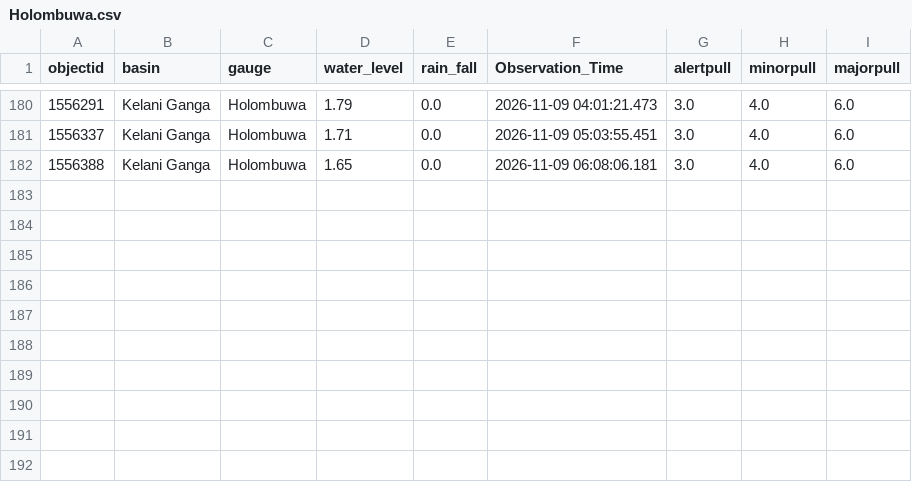
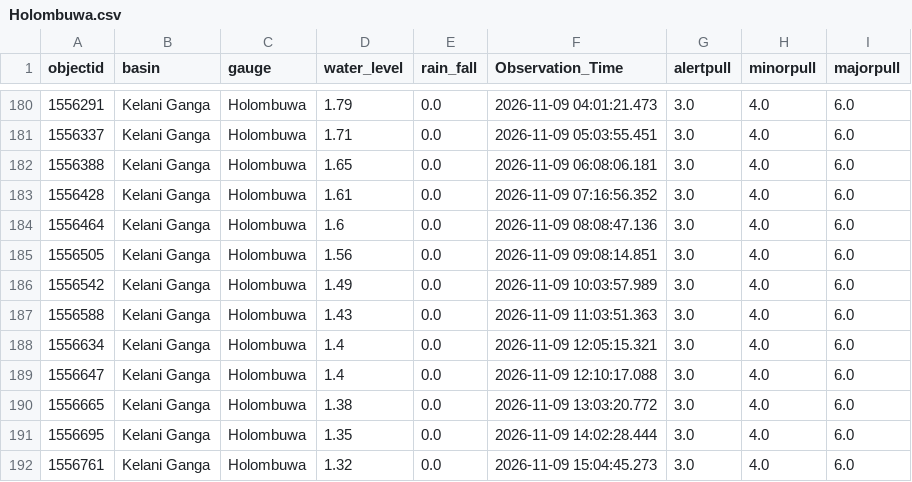
Before and after one commit to lokithasendila/CascadeRisk-Project, a CSV file: Station_Rainfall_CSVs/Holombuwa.csv, drawn as a sheet; only a part is shown, gaps mark what is left out.

```diff
--- a/Station_Rainfall_CSVs/Holombuwa.csv
+++ b/Station_Rainfall_CSVs/Holombuwa.csv
@@ -182 +182,11 @@ objectid,basin,gauge,water_level,rain_fall,Observation_Time,alertpull,minorpull,
 1556388,Kelani Ganga,Holombuwa,1.65,0.0,2026-11-09 06:08:06.181,3.0,4.0,6.0
+1556428,Kelani Ganga,Holombuwa,1.61,0.0,2026-11-09 07:16:56.352,3.0,4.0,6.0
+1556464,Kelani Ganga,Holombuwa,1.6,0.0,2026-11-09 08:08:47.136,3.0,4.0,6.0
+1556505,Kelani Ganga,Holombuwa,1.56,0.0,2026-11-09 09:08:14.851,3.0,4.0,6.0
+1556542,Kelani Ganga,Holombuwa,1.49,0.0,2026-11-09 10:03:57.989,3.0,4.0,6.0
+1556588,Kelani Ganga,Holombuwa,1.43,0.0,2026-11-09 11:03:51.363,3.0,4.0,6.0
+1556634,Kelani Ganga,Holombuwa,1.4,0.0,2026-11-09 12:05:15.321,3.0,4.0,6.0
+1556647,Kelani Ganga,Holombuwa,1.4,0.0,2026-11-09 12:10:17.088,3.0,4.0,6.0
+1556665,Kelani Ganga,Holombuwa,1.38,0.0,2026-11-09 13:03:20.772,3.0,4.0,6.0
+1556695,Kelani Ganga,Holombuwa,1.35,0.0,2026-11-09 14:02:28.444,3.0,4.0,6.0
+1556761,Kelani Ganga,Holombuwa,1.32,0.0,2026-11-09 15:04:45.273,3.0,4.0,6.0
```
Also changed, not shown: Station_Rainfall_CSVs/Panadugama.csv, Station_Rainfall_CSVs/Pitabeddara.csv, 38 other files.
